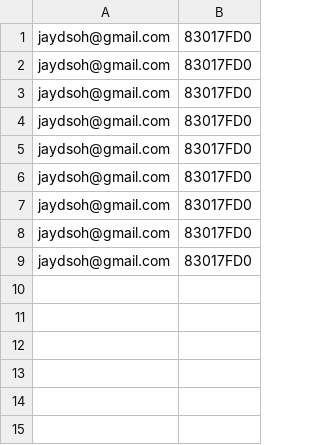
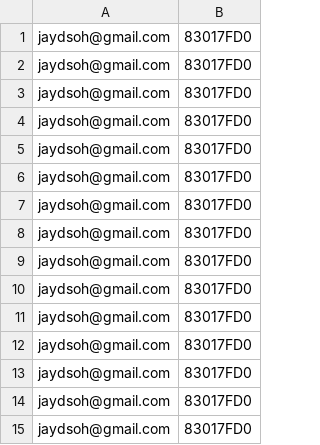
Before and after one commit to jaysmtsnmt/bearlander-v2, a CSV file: cache/users.csv, drawn as a sheet; the diff names each change by its address in the sheet, - before the commit and + after, or states it on an @@ line.

```diff
--- a/cache/users.csv
+++ b/cache/users.csv
+row 10: jaydsoh@gmail.com | 83017FD0
+row 11: jaydsoh@gmail.com | 83017FD0
+row 12: jaydsoh@gmail.com | 83017FD0
+row 13: jaydsoh@gmail.com | 83017FD0
+row 14: jaydsoh@gmail.com | 83017FD0
+row 15: jaydsoh@gmail.com | 83017FD0
```
Also changed, not shown: 10 other files.
